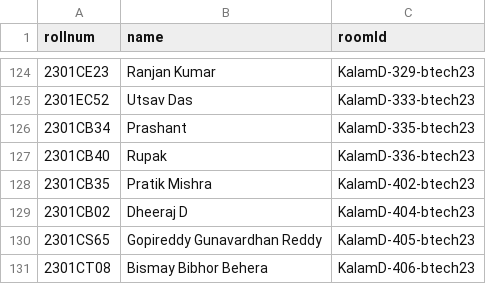
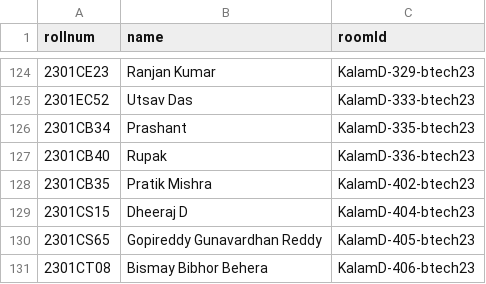
Before and after one commit to HemantKumar01/alloc8, a CSV file: prebook.csv, drawn as a sheet; only a part is shown, gaps mark what is left out.

```diff
--- a/prebook.csv
+++ b/prebook.csv
@@ -128,3 +128,3 @@ rollnum,name,roomId
 2301CB35,Pratik Mishra,KalamD-402-btech23
-2301CB02,Dheeraj D,KalamD-404-btech23
+2301CS15,Dheeraj D,KalamD-404-btech23
 2301CS65,Gopireddy Gunavardhan Reddy,KalamD-405-btech23
```
Also changed, not shown: 14 other files.
